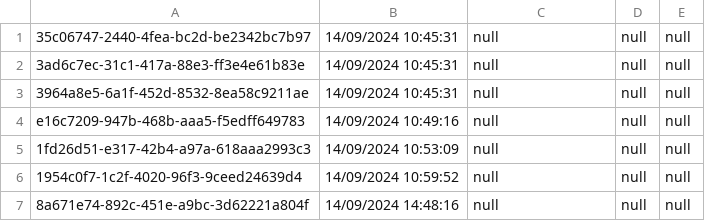
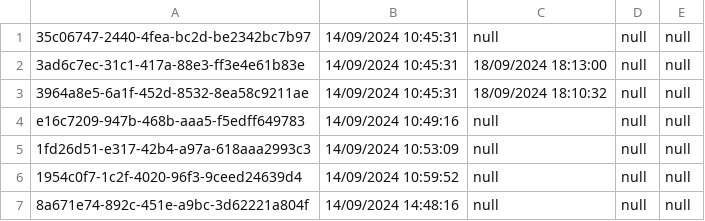
Before and after one commit to thg1rb/my-appeal, a CSV file: data/modify-date.csv, drawn as a sheet.

Commit message:
fix: readData in every Student and Professor Controller, fix: change addEventListener to setOnMouseClicked in every TableView

```diff
--- a/data/modify-date.csv
+++ b/data/modify-date.csv
@@ -1,4 +1,4 @@
 35c06747-2440-4fea-bc2d-be2342bc7b97,14/09/2024 10:45:31,null,null,null
-3ad6c7ec-31c1-417a-88e3-ff3e4e61b83e,14/09/2024 10:45:31,null,null,null
-3964a8e5-6a1f-452d-8532-8ea58c9211ae,14/09/2024 10:45:31,null,null,null
+3ad6c7ec-31c1-417a-88e3-ff3e4e61b83e,14/09/2024 10:45:31,18/09/2024 18:13:00,null,null
+3964a8e5-6a1f-452d-8532-8ea58c9211ae,14/09/2024 10:45:31,18/09/2024 18:10:32,null,null
 e16c7209-947b-468b-aaa5-f5edff649783,14/09/2024 10:49:16,null,null,null
```
Also changed, not shown: data/appeal-list.csv, 14 other files.
